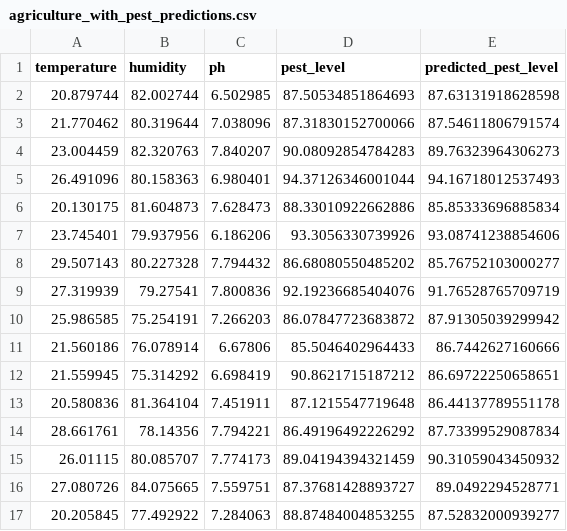
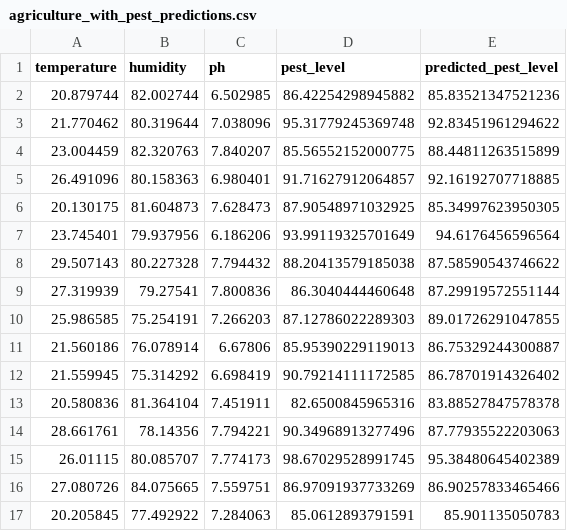
Before and after one commit to AbhinavS8/Sproutique, a CSV file: agriculture_with_pest_predictions.csv, drawn as a sheet; only a part is shown; the diff covers the shown part only.

```diff
--- a/agriculture_with_pest_predictions.csv
+++ b/agriculture_with_pest_predictions.csv
@@ -1,17 +1,17 @@
 temperature,humidity,ph,pest_level,predicted_pest_level
-20.879744,82.002744,6.502985,87.50534851864693,87.63131918628598
-21.770462,80.319644,7.038096,87.31830152700066,87.54611806791574
-23.004459,82.320763,7.840207,90.08092854784283,89.76323964306273
-26.491096,80.158363,6.980401,94.37126346001044,94.16718012537493
-20.130175,81.604873,7.628473,88.33010922662886,85.85333696885834
-23.745401,79.937956,6.186206,93.3056330739926,93.08741238854606
-29.507143,80.227328,7.794432,86.68080550485202,85.76752103000277
-27.319939,79.27541,7.800836,92.19236685404076,91.76528765709719
-25.986585,75.254191,7.266203,86.07847723683872,87.91305039299942
-21.560186,76.078914,6.67806,85.5046402964433,86.7442627160666
-21.559945,75.314292,6.698419,90.8621715187212,86.69722250658651
-20.580836,81.364104,7.451911,87.1215547719648,86.44137789551178
-28.661761,78.14356,7.794221,86.49196492226292,87.73399529087834
-26.01115,80.085707,7.774173,89.04194394321459,90.31059043450932
-27.080726,84.075665,7.559751,87.37681428893727,89.0492294528771
-20.205845,77.492922,7.284063,88.87484004853255,87.52832000939277
+20.879744,82.002744,6.502985,86.42254298945882,85.83521347521236
+21.770462,80.319644,7.038096,95.31779245369748,92.83451961294622
+23.004459,82.320763,7.840207,85.56552152000775,88.44811263515899
+26.491096,80.158363,6.980401,91.71627912064857,92.16192707718885
+20.130175,81.604873,7.628473,87.90548971032925,85.34997623950305
+23.745401,79.937956,6.186206,93.99119325701649,94.6176456596564
+29.507143,80.227328,7.794432,88.20413579185038,87.58590543746622
+27.319939,79.27541,7.800836,86.3040444460648,87.29919572551144
+25.986585,75.254191,7.266203,87.12786022289303,89.01726291047855
+21.560186,76.078914,6.67806,85.95390229119013,86.75329244300887
+21.559945,75.314292,6.698419,90.79214111172585,86.78701914326402
+20.580836,81.364104,7.451911,82.6500845965316,83.88527847578378
+28.661761,78.14356,7.794221,90.34968913277496,87.77935522203063
+26.01115,80.085707,7.774173,98.67029528991745,95.38480645402389
+27.080726,84.075665,7.559751,86.97091937733269,86.90257833465466
+20.205845,77.492922,7.284063,85.0612893791591,85.901135050783
```
Also changed, not shown: 168 edited cells elsewhere in this file, 4 other files.
